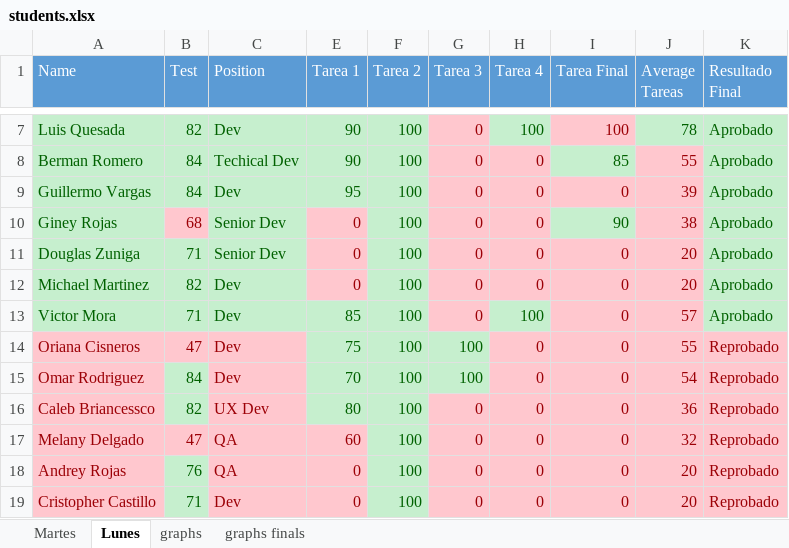
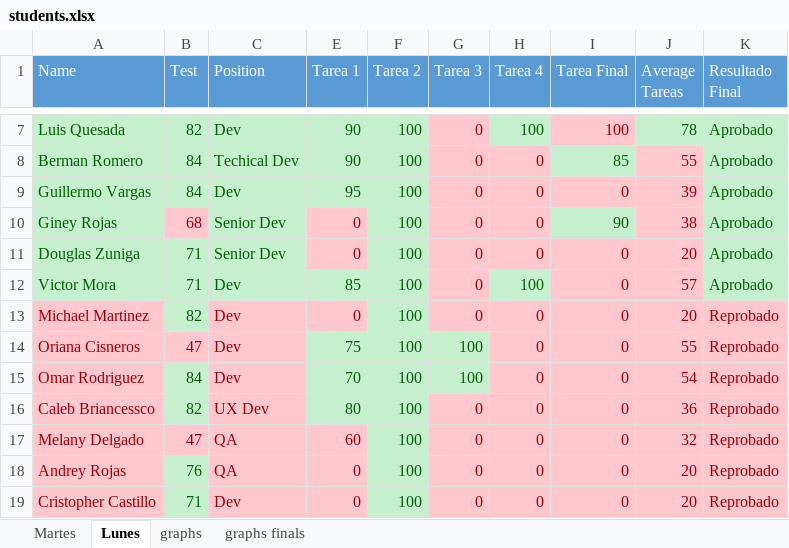
Before and after one commit to BernalF/CSS3-HTML-jQuery-Classes, an Excel workbook: students.xlsx, sheet Lunes, drawn as a sheet; only a part is shown, gaps mark what is left out; values as stored, in another font and other column widths than the file's, no borders; removed rows and columns are numbered as before the commit, all else as after; the diff names each change by its address in the sheet, - before the commit and + after, or states it on an @@ line.

Commit message:
final

```diff
--- a/students.xlsx (sheet Lunes)
+++ b/students.xlsx (sheet Lunes)
-row 12: Michael Martinez | 82 | Dev | 0 | 100 | 0 | 0 | 0 | 20 | Aprobado
+row 13: Michael Martinez | 82 | Dev | 0 | 100 | 0 | 0 | 0 | 20 | Reprobado
```
Also changed, not shown: sheet Martes, formulas that keep their value, charts or pictures.
